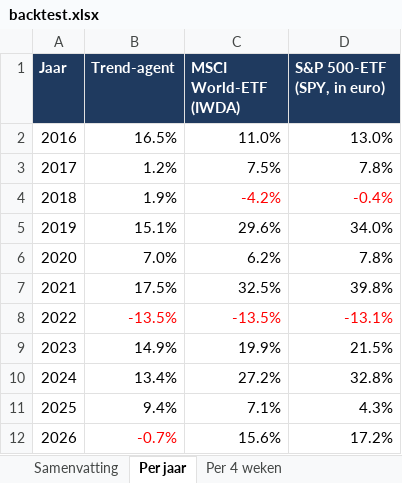
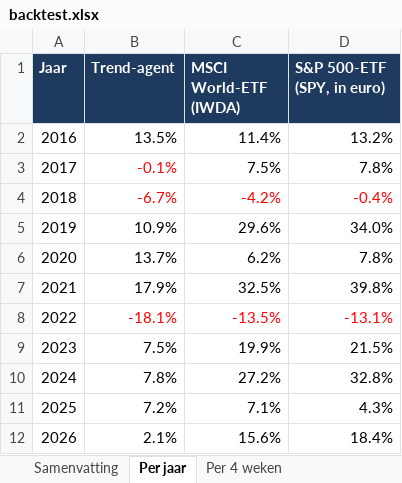
Before and after one commit to Sewpersonic/trend-agent, an Excel workbook: backtest/resultaten/backtest.xlsx, sheet Per jaar, drawn as a sheet; values as stored, in another font and other column widths than the file's, no borders; the diff names each change by its address in the sheet, - before the commit and + after, or states it on an @@ line.

```diff
--- a/backtest/resultaten/backtest.xlsx (sheet Per jaar)
+++ b/backtest/resultaten/backtest.xlsx (sheet Per jaar)
-B2 (Trend-agent): 16.5%
+B2 (Trend-agent): 13.5%
-C2 (MSCI World-ETF (IWDA)): 11.0%
+C2 (MSCI World-ETF (IWDA)): 11.4%
-D2 (S&P 500-ETF (SPY, in euro)): 13.0%
+D2 (S&P 500-ETF (SPY, in euro)): 13.2%
-B3 (Trend-agent): 1.2%
+B3 (Trend-agent): -0.1%
-B3:B4 text colour: black
+B3:B4 text colour: #FF0000
-B4 (Trend-agent): 1.9%
+B4 (Trend-agent): -6.7%
-B5 (Trend-agent): 15.1%
+B5 (Trend-agent): 10.9%
-B6 (Trend-agent): 7.0%
+B6 (Trend-agent): 13.7%
-B7 (Trend-agent): 17.5%
+B7 (Trend-agent): 17.9%
-B8 (Trend-agent): -13.5%
+B8 (Trend-agent): -18.1%
-B9 (Trend-agent): 14.9%
+B9 (Trend-agent): 7.5%
-B10 (Trend-agent): 13.4%
+B10 (Trend-agent): 7.8%
-B11 (Trend-agent): 9.4%
+B11 (Trend-agent): 7.2%
-B12 (Trend-agent): -0.7%
+B12 (Trend-agent): 2.1%
-B12 text colour: #FF0000
+B12 text colour: black
-D12 (S&P 500-ETF (SPY, in euro)): 17.2%
+D12 (S&P 500-ETF (SPY, in euro)): 18.4%
```
Also changed, not shown: sheet Trades, sheet Waardeverloop, sheet Samenvatting, sheet Per 4 weken, backtest/controle-alleen-etf/backtest.xlsx, backtest/controle-zonder-crypto/backtest.xlsx, 16 other files.
